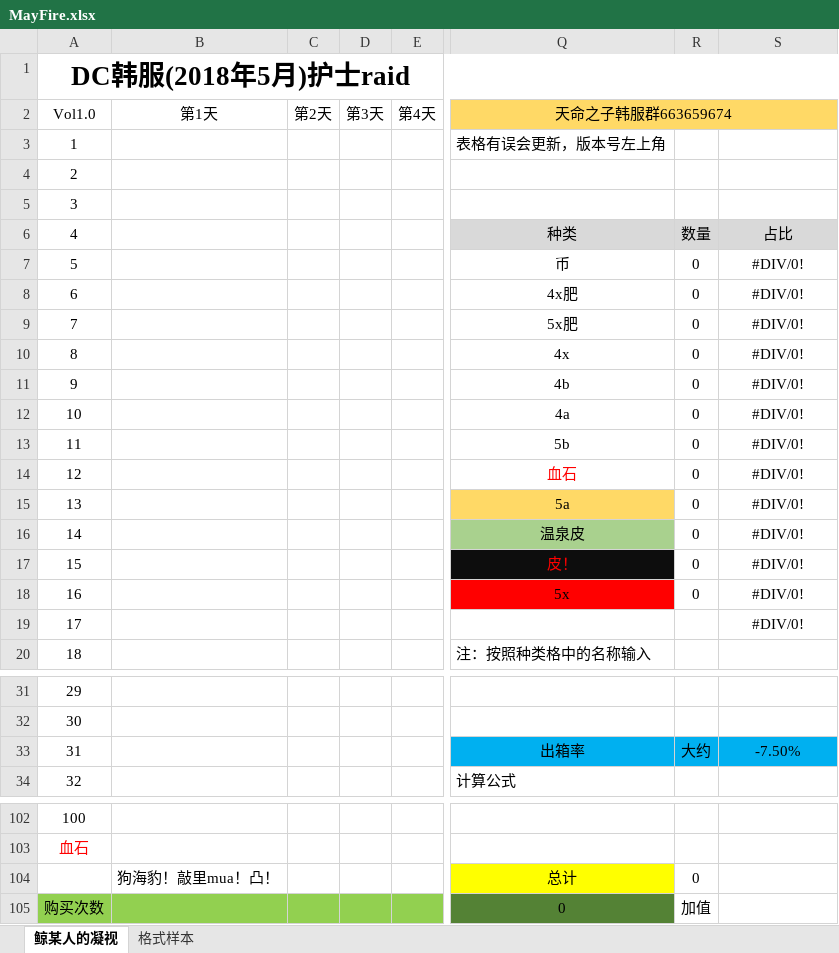
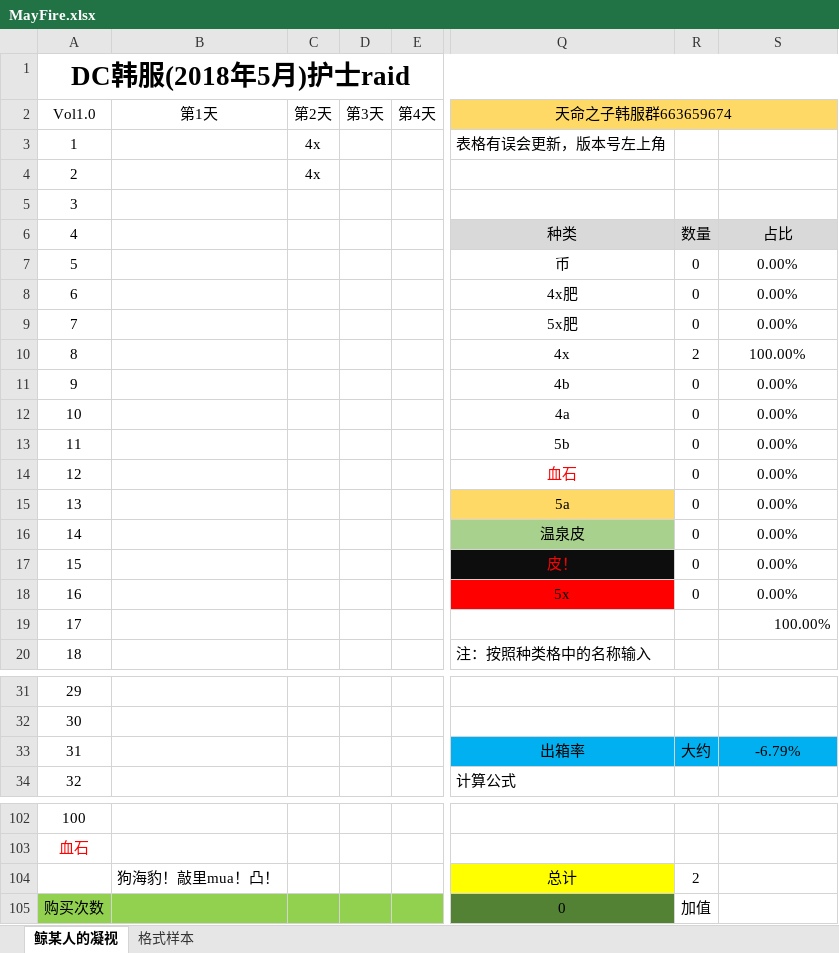
Before and after one commit to Sunshine-87/MayFire, an Excel workbook: MayFire.xlsx, sheet 鲸某人的凝视, drawn as a sheet; only a part is shown, gaps mark what is left out; values as stored, in another font and other column widths than the file's, no borders; the diff names each change by its address in the sheet, - before the commit and + after, or states it on an @@ line.

Commit message:
123

```diff
--- a/MayFire.xlsx (sheet 鲸某人的凝视)
+++ b/MayFire.xlsx (sheet 鲸某人的凝视)
-C3:C4: (empty)
+C3:C4: 4x
-S7:S9: #DIV/0!
+S7:S9: 0.00%
-R10: 0
+R10: 2
-S10: #DIV/0!
+S10: 100.00%
-S11:S18: #DIV/0!
+S11:S18: 0.00%
-S19: #DIV/0!
+S19: 100.00%
-S19 alignment: center
+S19 alignment: right
-S33: -7.50%
+S33: -6.79%
-R104: 0
+R104: 2
```
